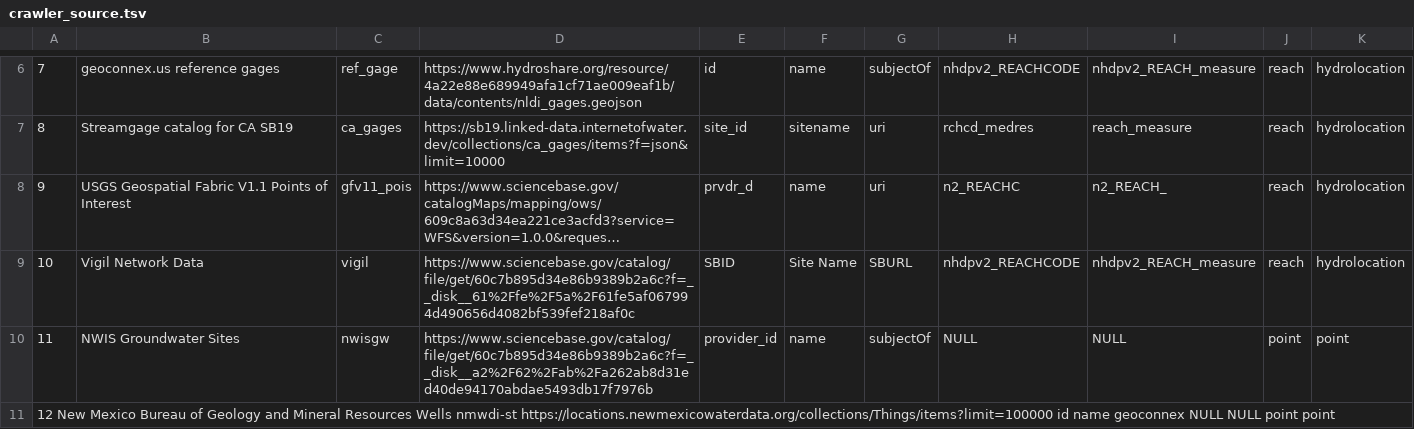
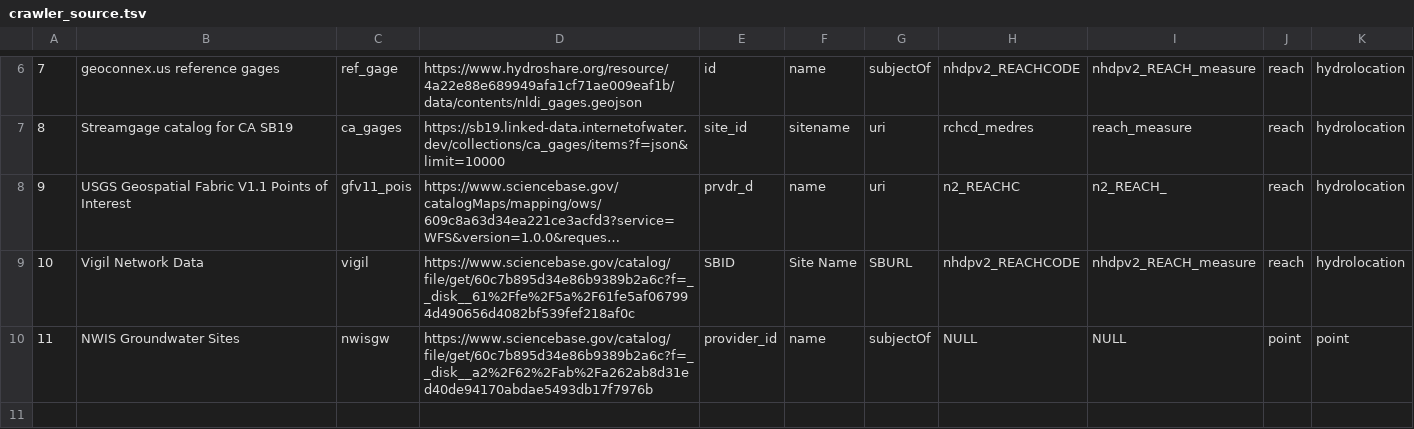
Before and after one commit to internetofwater/nldi-db, a TSV file: liquibase/changeLogs/nldi/nldi_data/update_crawler_source/crawler_source.tsv, drawn as a sheet; only a part is shown, gaps mark what is left out; long unchanged cells end in …; the diff names each change by its address in the sheet, - before the commit and + after, or states it on an @@ line.

Commit message:
Update crawler_source.tsv

```diff
--- a/liquibase/changeLogs/nldi/nldi_data/update_crawler_source/crawler_source.tsv
+++ b/liquibase/changeLogs/nldi/nldi_data/update_crawler_source/crawler_source.tsv
-row 11: 12 New Mexico Bureau of Geology and Mineral Resources Wells nmwdi-st https://locations.newmexicowaterdata.org/collections/Things/items?limit=100000 id name geoconnex NULL NULL point point
```
